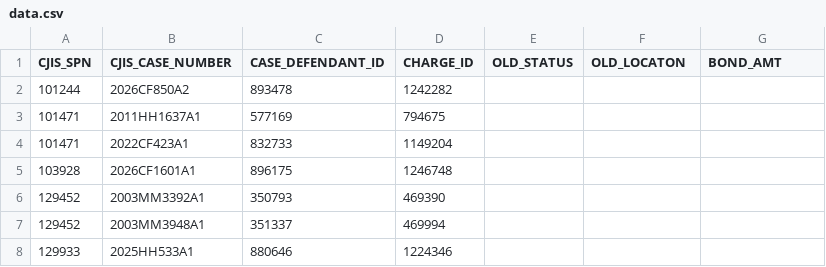
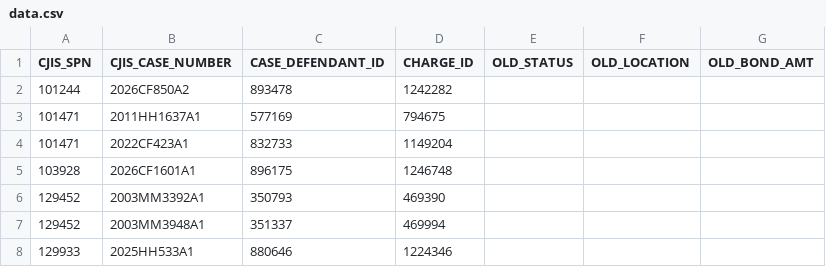
Before and after one commit to mhumelsine/jis-cleanup, a CSV file: Cleanups/08_Manual_Post_Prod_New_Bad_Dockets_DocketsOnly/data.csv, drawn as a sheet; only a part is shown.

```diff
--- a/Cleanups/08_Manual_Post_Prod_New_Bad_Dockets_DocketsOnly/data.csv
+++ b/Cleanups/08_Manual_Post_Prod_New_Bad_Dockets_DocketsOnly/data.csv
@@ -1,2 +1,2 @@
-CJIS_SPN,CJIS_CASE_NUMBER,CASE_DEFENDANT_ID,CHARGE_ID,OLD_STATUS,OLD_LOCATON,BOND_AMT
+CJIS_SPN,CJIS_CASE_NUMBER,CASE_DEFENDANT_ID,CHARGE_ID,OLD_STATUS,OLD_LOCATION,OLD_BOND_AMT
 101244,2026CF850A2,893478,1242282,,,
```
Also changed, not shown: Cleanups/04_Manual_TechnicalReview/data.csv, Cleanups/09_Manual_Post_Prod_New_Bad_Dockets_StatusAndLocationChanges/data.csv, 9 other files.
